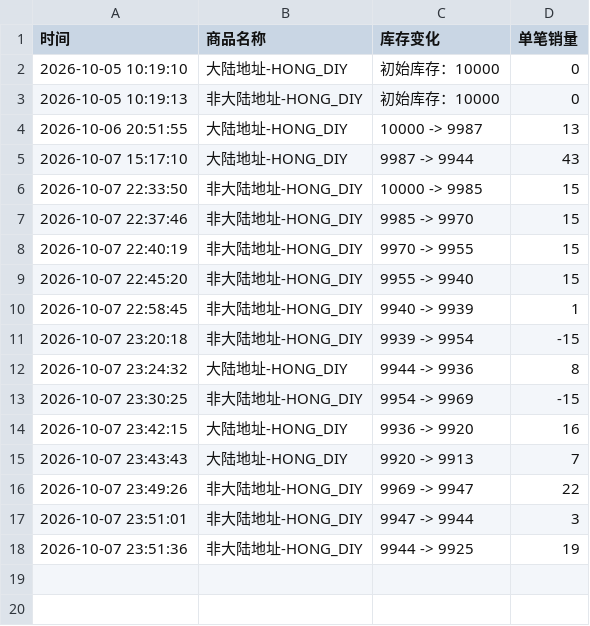
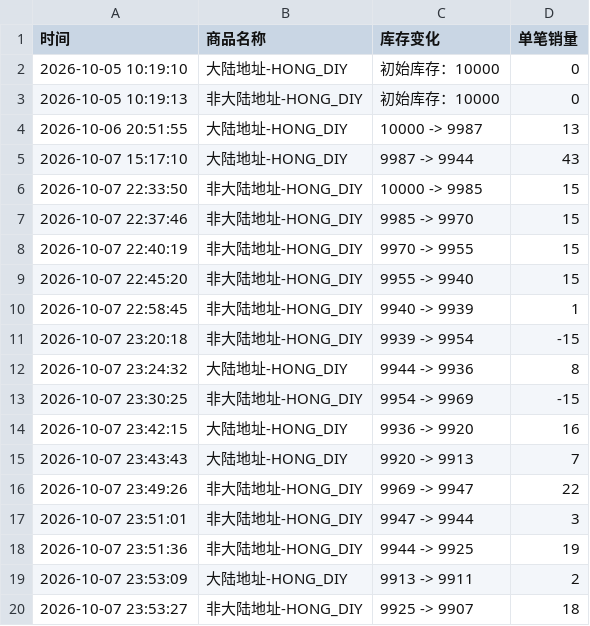
Before and after one commit to Juineii/pow_imini1007, a CSV file: HONG_DIY.csv, drawn as a sheet.

```diff
--- a/HONG_DIY.csv
+++ b/HONG_DIY.csv
@@ -18 +18,3 @@
 2026-10-07 23:51:36,非大陆地址-HONG_DIY,9944 -> 9925,19
+2026-10-07 23:53:09,大陆地址-HONG_DIY,9913 -> 9911,2
+2026-10-07 23:53:27,非大陆地址-HONG_DIY,9925 -> 9907,18
```
Also changed, not shown: YORCH_DIY.csv, YORCH合影.csv.
